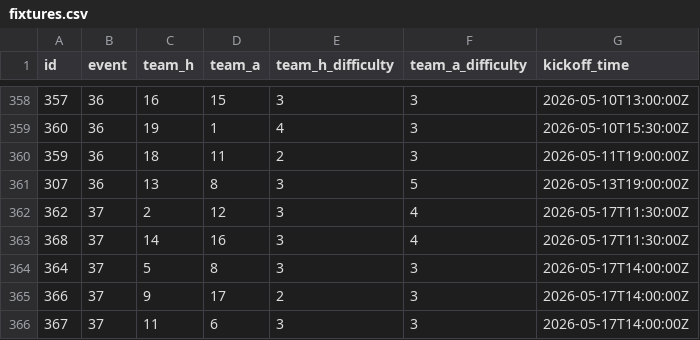
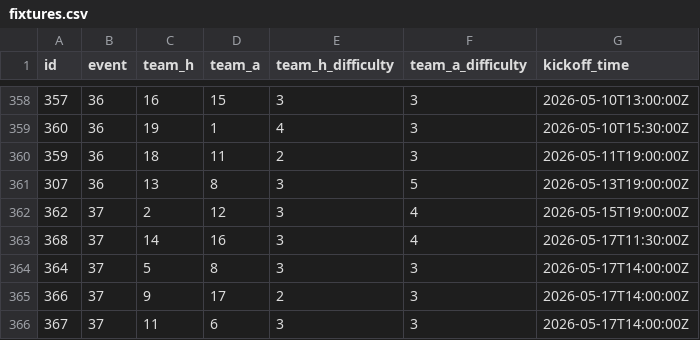
Before and after one commit to sophiedelrey/fpl_pipeline, a CSV file: data/2025-26/fixtures.csv, drawn as a sheet; only a part is shown, gaps mark what is left out.

```diff
--- a/data/2025-26/fixtures.csv
+++ b/data/2025-26/fixtures.csv
@@ -361,3 +361,3 @@ id,event,team_h,team_a,team_h_difficulty,team_a_difficulty,kickoff_time
 307,36,13,8,3,5,2026-05-13T19:00:00Z
-362,37,2,12,3,4,2026-05-17T11:30:00Z
+362,37,2,12,3,4,2026-05-15T19:00:00Z
 368,37,14,16,3,4,2026-05-17T11:30:00Z
```
Also changed, not shown: data/2025-26/players_raw.csv, 6 other files.
